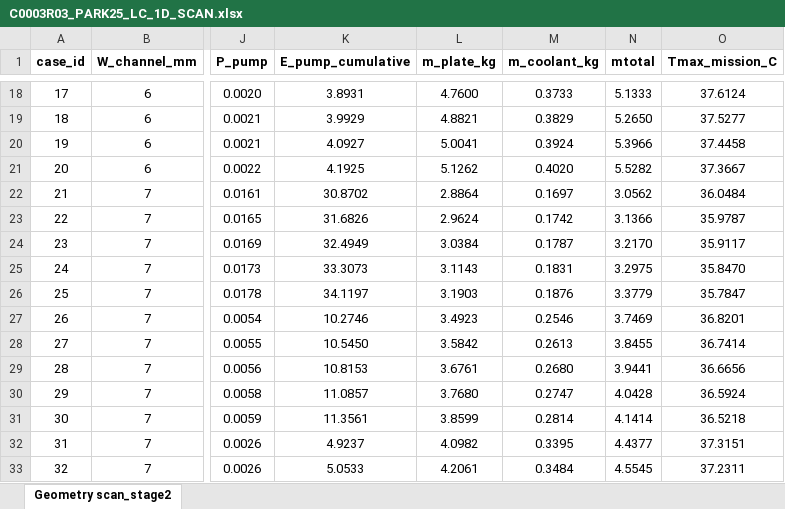
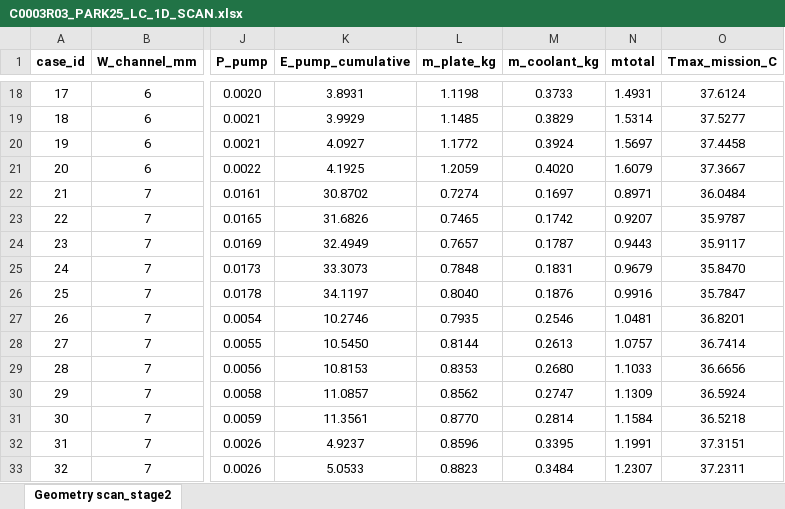
Before and after one commit to sxwd4ever/eBATS, an Excel workbook: data/C0003/C0003R03_PARK25_LC_1D_SCAN.xlsx, sheet Geometry scan_stage2, drawn as a sheet; only a part is shown, gaps mark what is left out; values as stored, in another font and other column widths than the file's, no borders; the diff covers the shown part only; the diff names each change by its address in the sheet, - before the commit and + after, or states it on an @@ line.

```diff
--- a/data/C0003/C0003R03_PARK25_LC_1D_SCAN.xlsx (sheet Geometry scan_stage2)
+++ b/data/C0003/C0003R03_PARK25_LC_1D_SCAN.xlsx (sheet Geometry scan_stage2)
-L18 (m_plate_kg): 4.7600
+L18 (m_plate_kg): 1.1198
-N18 (mtotal): 5.1333
+N18 (mtotal): 1.4931
-L19 (m_plate_kg): 4.8821
+L19 (m_plate_kg): 1.1485
-N19 (mtotal): 5.2650
+N19 (mtotal): 1.5314
-L20 (m_plate_kg): 5.0041
+L20 (m_plate_kg): 1.1772
-N20 (mtotal): 5.3966
+N20 (mtotal): 1.5697
-L21 (m_plate_kg): 5.1262
+L21 (m_plate_kg): 1.2059
-N21 (mtotal): 5.5282
+N21 (mtotal): 1.6079
-L22 (m_plate_kg): 2.8864
+L22 (m_plate_kg): 0.7274
-N22 (mtotal): 3.0562
+N22 (mtotal): 0.8971
-L23 (m_plate_kg): 2.9624
+L23 (m_plate_kg): 0.7465
-N23 (mtotal): 3.1366
+N23 (mtotal): 0.9207
-L24 (m_plate_kg): 3.0384
+L24 (m_plate_kg): 0.7657
-N24 (mtotal): 3.2170
+N24 (mtotal): 0.9443
-L25 (m_plate_kg): 3.1143
+L25 (m_plate_kg): 0.7848
-N25 (mtotal): 3.2975
+N25 (mtotal): 0.9679
-L26 (m_plate_kg): 3.1903
+L26 (m_plate_kg): 0.8040
-N26 (mtotal): 3.3779
+N26 (mtotal): 0.9916
-L27 (m_plate_kg): 3.4923
+L27 (m_plate_kg): 0.7935
-N27 (mtotal): 3.7469
+N27 (mtotal): 1.0481
-L28 (m_plate_kg): 3.5842
+L28 (m_plate_kg): 0.8144
-N28 (mtotal): 3.8455
+N28 (mtotal): 1.0757
-L29 (m_plate_kg): 3.6761
+L29 (m_plate_kg): 0.8353
-N29 (mtotal): 3.9441
+N29 (mtotal): 1.1033
-L30 (m_plate_kg): 3.7680
+L30 (m_plate_kg): 0.8562
-N30 (mtotal): 4.0428
+N30 (mtotal): 1.1309
-L31 (m_plate_kg): 3.8599
+L31 (m_plate_kg): 0.8770
-N31 (mtotal): 4.1414
+N31 (mtotal): 1.1584
-L32 (m_plate_kg): 4.0982
+L32 (m_plate_kg): 0.8596
-N32 (mtotal): 4.4377
+N32 (mtotal): 1.1991
-L33 (m_plate_kg): 4.2061
+L33 (m_plate_kg): 0.8823
-N33 (mtotal): 4.5545
+N33 (mtotal): 1.2307
```
Also changed, not shown: 168 edited cells elsewhere in this sheet, 4 other files.
